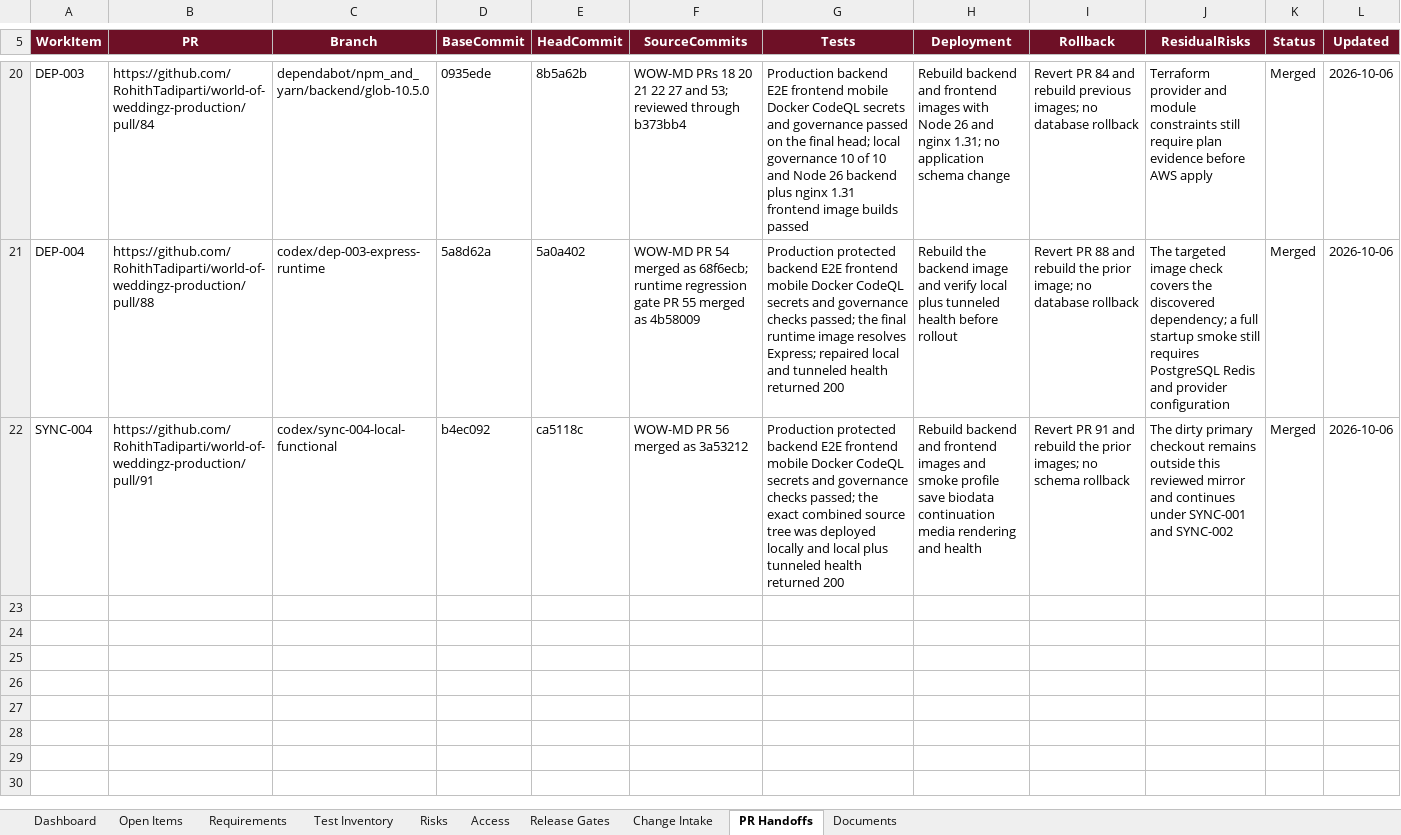
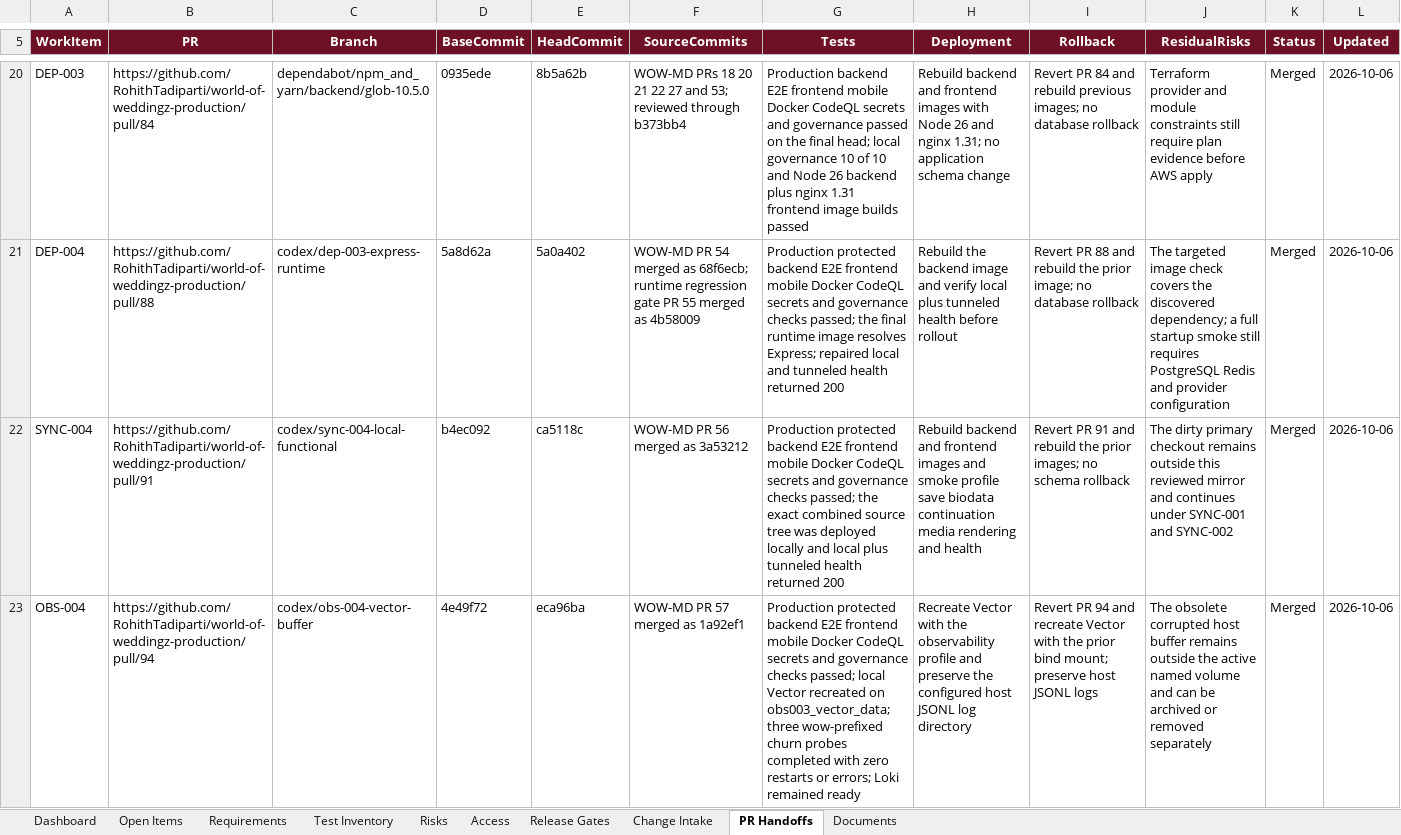
Before and after one commit to RohithTadiparti/world-of-weddingz-production, an Excel workbook: docs/tracking/production-readiness-tracker.xlsx, sheet PR Handoffs, drawn as a sheet; only a part is shown, gaps mark what is left out; values as stored, in another font and other column widths than the file's, no borders; conditional formats and table styles not drawn; the diff names each change by its address in the sheet, - before the commit and + after, or states it on an @@ line.

Commit message:
docs: finalize OBS-004 tracking (#95)
Co-authored-by: RohithTadiparti <326478345+RohithTadiparti@users.noreply.github.com>

```diff
--- a/docs/tracking/production-readiness-tracker.xlsx (sheet PR Handoffs)
+++ b/docs/tracking/production-readiness-tracker.xlsx (sheet PR Handoffs)
+row 23: OBS-004 | https://github.com/RohithTadiparti/world-of-weddingz-production/pull/94 | codex/obs-004-vector-buffer | 4e49f72 | eca96ba | WOW-MD PR 57 merged as 1a92ef1 | Production protected backend E2E frontend mobile Docker CodeQL secrets and governance checks passed; local Vector recreated on obs003_vector_data; three wow-prefixed churn probes completed with zero restarts or errors; Loki remained ready | Recreate Vector with the observability profile and preserve the configured host JSONL log directory | Revert PR 94 and recreate Vector with the prior bind mount; preserve host JSONL logs | The obsolete corrupted host buffer remains outside the active named volume and can be archived or removed separately | Merged | 2026-10-06
```
Also changed, not shown: sheet Open Items, sheet Change Intake, sheet Dashboard, formulas that keep their value, charts or pictures, 2 other files.
